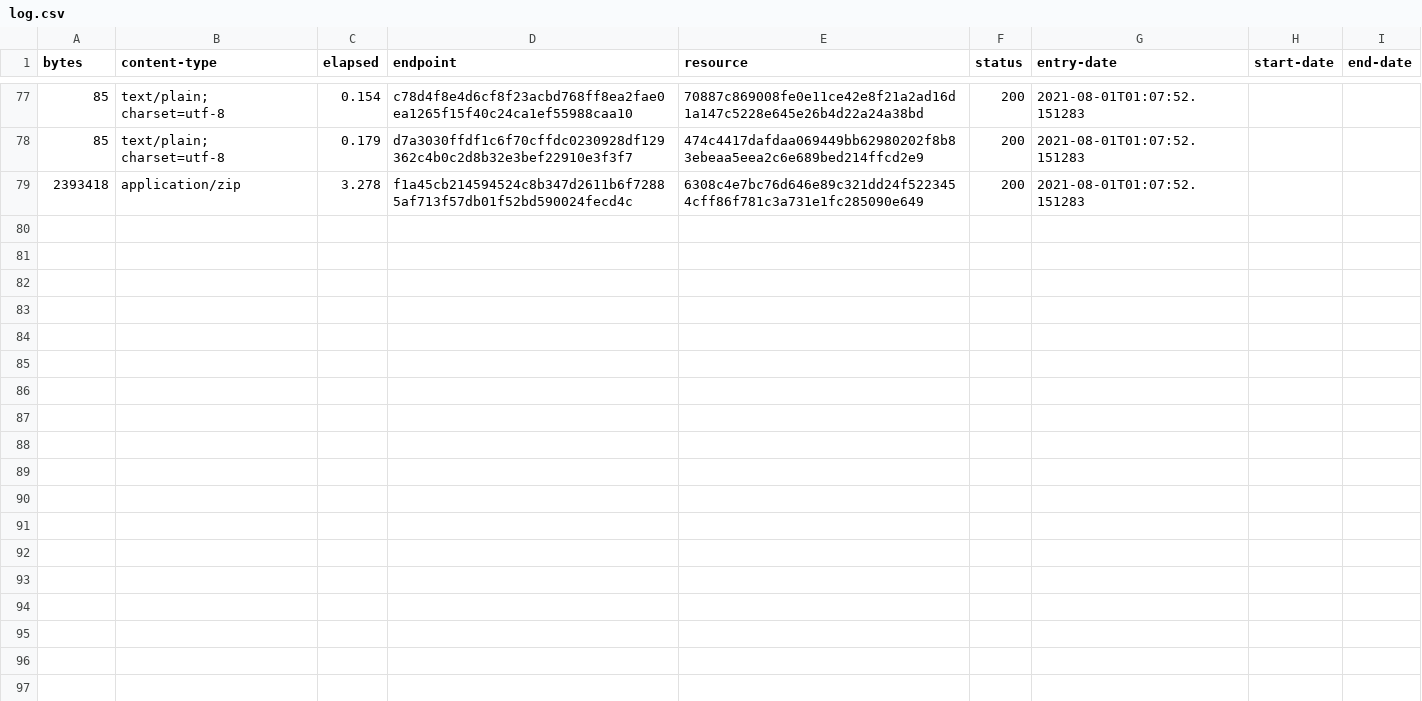
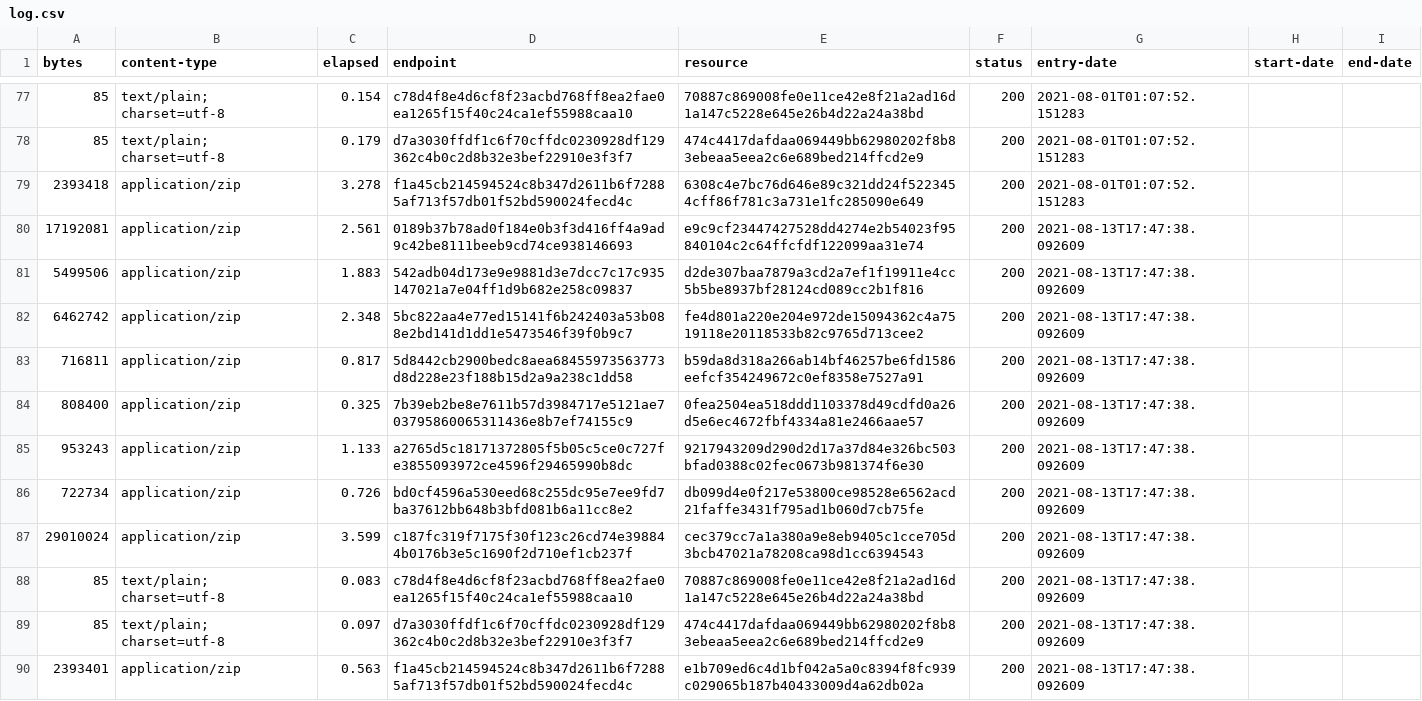
Before and after one commit to digital-land/historic-england-collection, a CSV file: collection/log.csv, drawn as a sheet; only a part is shown, gaps mark what is left out.

Commit message:
Collection 2021-08-13

```diff
--- a/collection/log.csv
+++ b/collection/log.csv
@@ -79 +79,12 @@ bytes,content-type,elapsed,endpoint,resource,status,entry-date,start-date,end-da
 2393418,application/zip,3.278,f1a45cb214594524c8b347d2611b6f72885af713f57db01f52bd590024fecd4c,6308c4e7bc76d646e89c321dd24f5223454cff86f781c3a731e1fc285090e649,200,2021-08-01T01:07:52.151283,,
+17192081,application/zip,2.561,0189b37b78ad0f184e0b3f3d416ff4a9ad9c42be8111beeb9cd74ce938146693,e9c9cf23447427528dd4274e2b54023f95840104c2c64ffcfdf122099aa31e74,200,2021-08-13T17:47:38.092609,,
+5499506,application/zip,1.883,542adb04d173e9e9881d3e7dcc7c17c935147021a7e04ff1d9b682e258c09837,d2de307baa7879a3cd2a7ef1f19911e4cc5b5be8937bf28124cd089cc2b1f816,200,2021-08-13T17:47:38.092609,,
+6462742,application/zip,2.348,5bc822aa4e77ed15141f6b242403a53b088e2bd141d1dd1e5473546f39f0b9c7,fe4d801a220e204e972de15094362c4a7519118e20118533b82c9765d713cee2,200,2021-08-13T17:47:38.092609,,
+716811,application/zip,0.817,5d8442cb2900bedc8aea68455973563773d8d228e23f188b15d2a9a238c1dd58,b59da8d318a266ab14bf46257be6fd1586eefcf354249672c0ef8358e7527a91,200,2021-08-13T17:47:38.092609,,
+808400,application/zip,0.325,7b39eb2be8e7611b57d3984717e5121ae703795860065311436e8b7ef74155c9,0fea2504ea518ddd1103378d49cdfd0a26d5e6ec4672fbf4334a81e2466aae57,200,2021-08-13T17:47:38.092609,,
+953243,application/zip,1.133,a2765d5c18171372805f5b05c5ce0c727fe3855093972ce4596f29465990b8dc,9217943209d290d2d17a37d84e326bc503bfad0388c02fec0673b981374f6e30,200,2021-08-13T17:47:38.092609,,
+722734,application/zip,0.726,bd0cf4596a530eed68c255dc95e7ee9fd7ba37612bb648b3bfd081b6a11cc8e2,db099d4e0f217e53800ce98528e6562acd21faffe3431f795ad1b060d7cb75fe,200,2021-08-13T17:47:38.092609,,
+29010024,application/zip,3.599,c187fc319f7175f30f123c26cd74e398844b0176b3e5c1690f2d710ef1cb237f,cec379cc7a1a380a9e8eb9405c1cce705d3bcb47021a78208ca98d1cc6394543,200,2021-08-13T17:47:38.092609,,
+85,text/plain; charset=utf-8,0.083,c78d4f8e4d6cf8f23acbd768ff8ea2fae0ea1265f15f40c24ca1ef55988caa10,70887c869008fe0e11ce42e8f21a2ad16d1a147c5228e645e26b4d22a24a38bd,200,2021-08-13T17:47:38.092609,,
+85,text/plain; charset=utf-8,0.097,d7a3030ffdf1c6f70cffdc0230928df129362c4b0c2d8b32e3bef22910e3f3f7,474c4417dafdaa069449bb62980202f8b83ebeaa5eea2c6e689bed214ffcd2e9,200,2021-08-13T17:47:38.092609,,
+2393401,application/zip,0.563,f1a45cb214594524c8b347d2611b6f72885af713f57db01f52bd590024fecd4c,e1b709ed6c4d1bf042a5a0c8394f8fc939c029065b187b40433009d4a62db02a,200,2021-08-13T17:47:38.092609,,
```
Also changed, not shown: collection/resource.csv, 1 other file.
